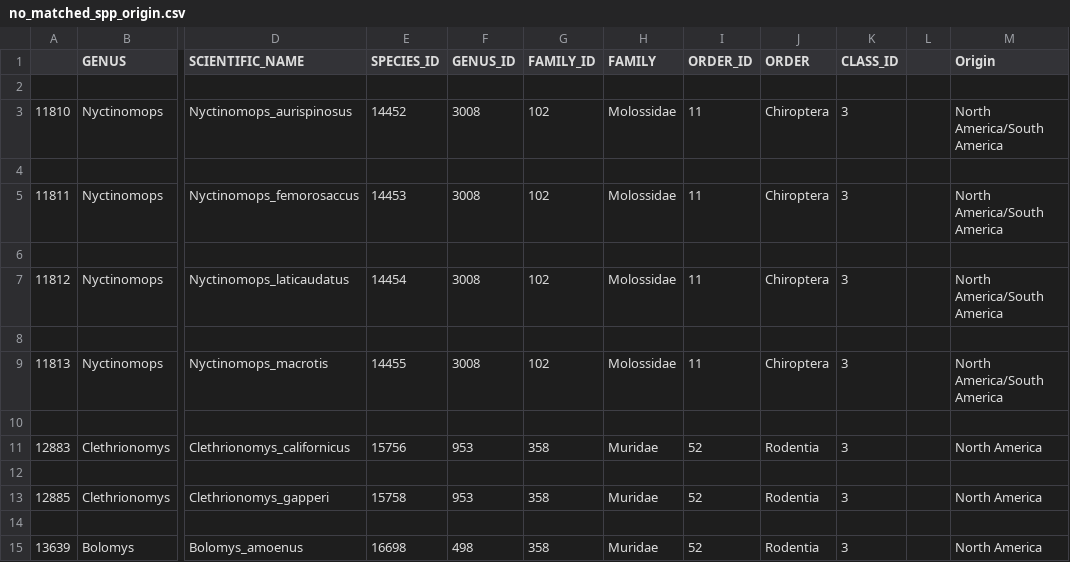
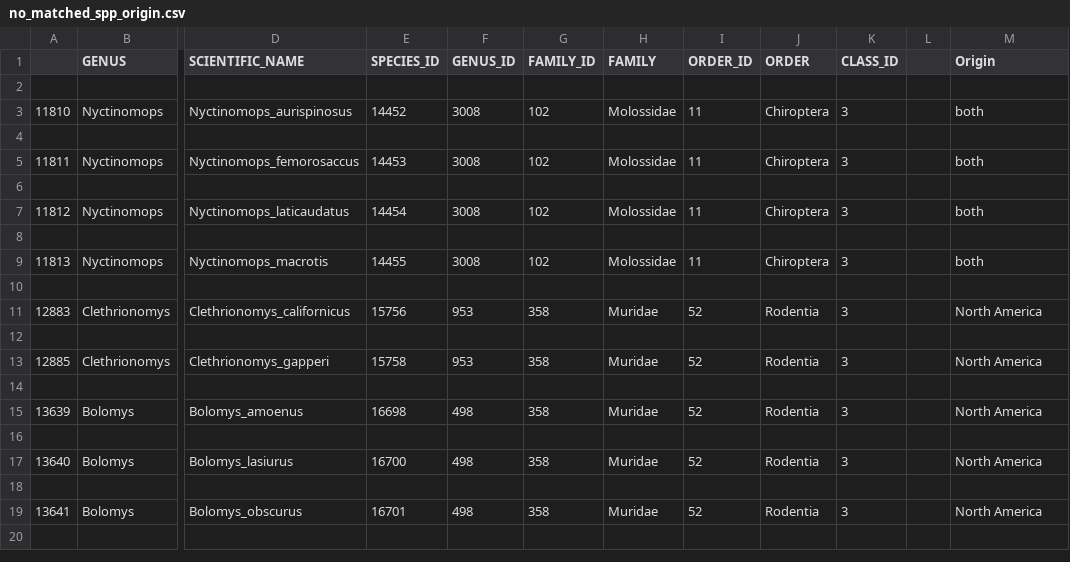
Before and after one commit to Dayenari/GABI-biogeography, a CSV file: Biogeography extant/no_matched_spp_origin.csv, drawn as a sheet; only a part is shown, gaps mark what is left out; the shorter side is filled out with more unchanged rows; the diff names each change by its address in the sheet, - before the commit and + after, or states it on an @@ line.

Commit message:
both
species with origin declared in both continents (North America / South America ) are now just marked as "both" to simplify the R code

```diff
--- a/Biogeography extant/no_matched_spp_origin.csv
+++ b/Biogeography extant/no_matched_spp_origin.csv
-M3 (Origin): North America/South America
+M3 (Origin): both
-M5 (Origin): North America/South America
+M5 (Origin): both
-M7 (Origin): North America/South America
+M7 (Origin): both
-M9 (Origin): North America/South America
+M9 (Origin): both
```
